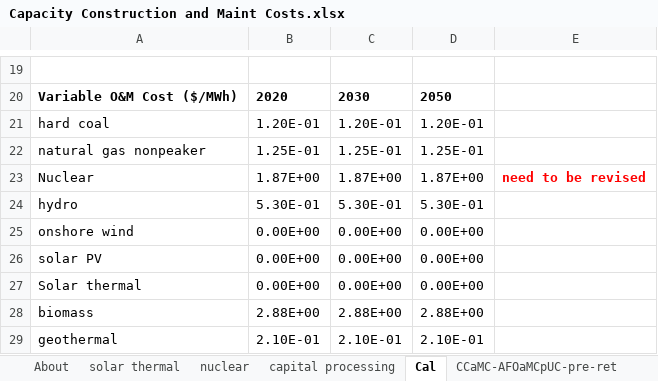
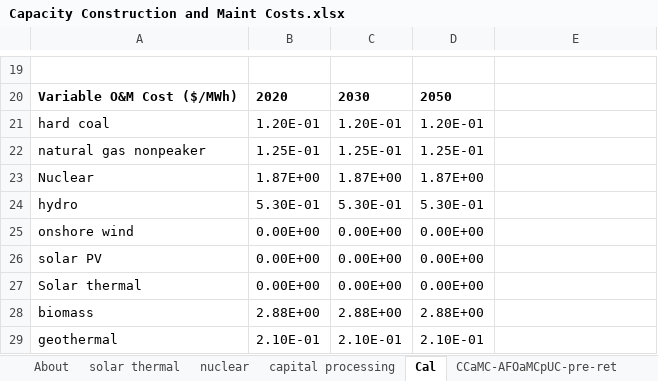
Before and after one commit to EnergyInnovation/eps-brazil, an Excel workbook: InputData/elec/CCaMC/Capacity Construction and Maint Costs.xlsx, sheet Cal, drawn as a sheet; only a part is shown, gaps mark what is left out; values as stored, in another font and other column widths than the file's, no borders; charts and pictures not drawn; the diff names each change by its address in the sheet, - before the commit and + after, or states it on an @@ line.

```diff
--- a/InputData/elec/CCaMC/Capacity Construction and Maint Costs.xlsx (sheet Cal)
+++ b/InputData/elec/CCaMC/Capacity Construction and Maint Costs.xlsx (sheet Cal)
-E23: need to be revised
+E23: (empty)
```
Also changed, not shown: sheet CCaMC-VOaMCpUC-pre-ret, sheet CCaMC-VOaMCpUC-new, sheet CCaMC-VOaMCpUC-pre-nonret, sheet CCaMC-AFOaMCpUC-pre-ret, sheet solar thermal, formulas that keep their value, charts or pictures, InputData/elec/PTCF/Peak Time Capacity Factors.xlsx, 13 other files.
